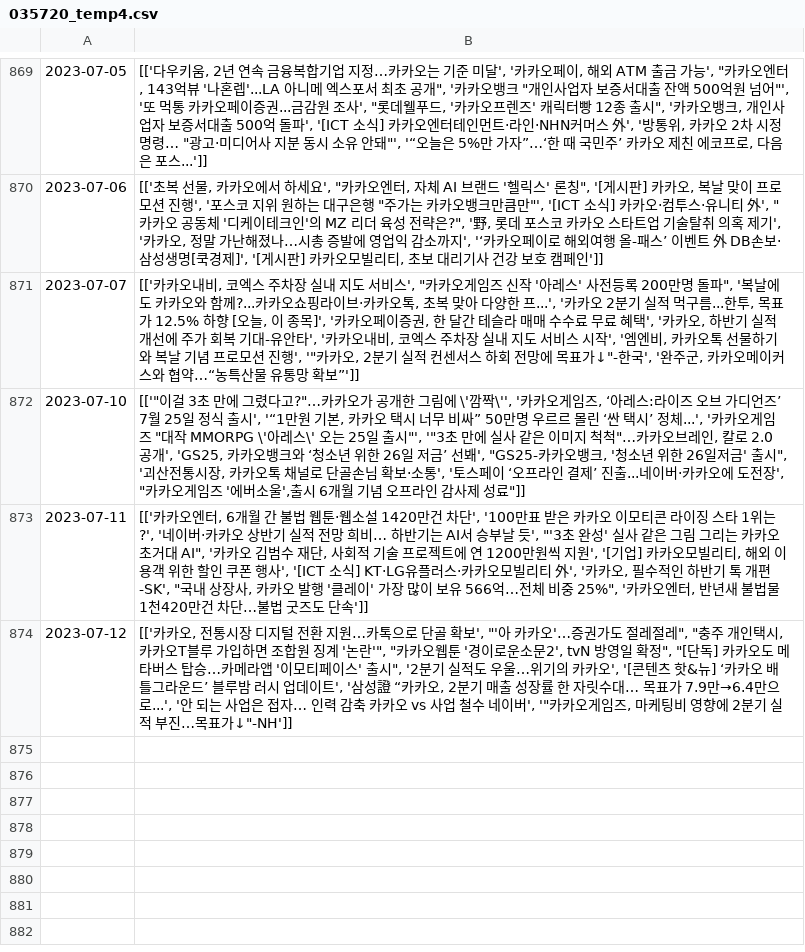
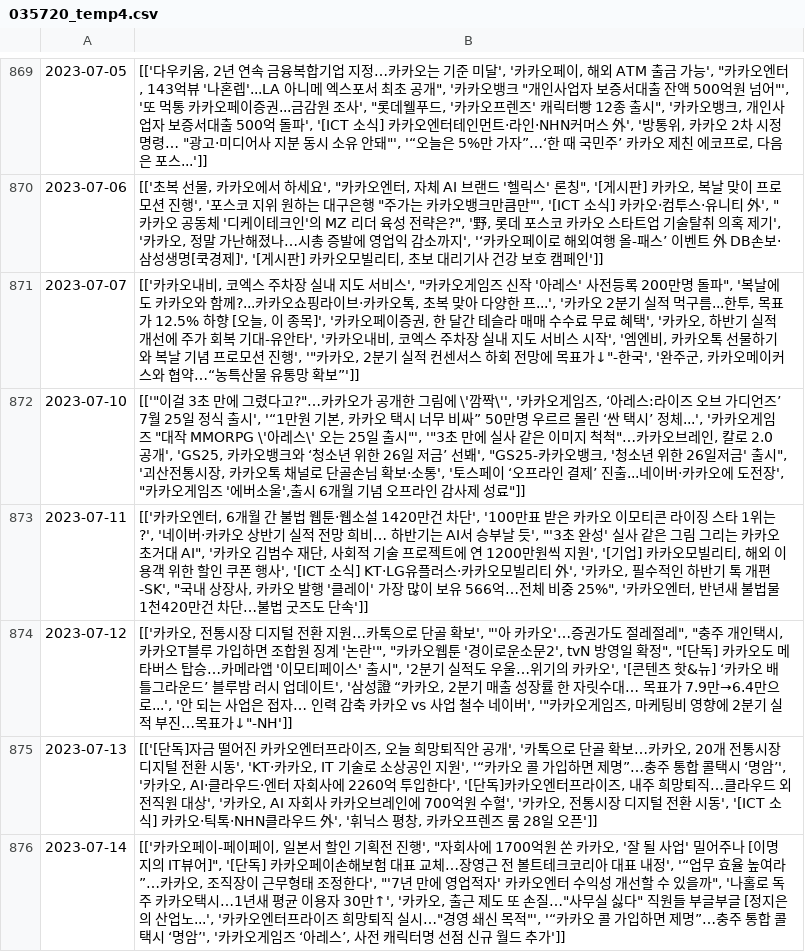
Before and after one commit to Lucete28/TradeTrend, a CSV file: data/035720/035720_temp4.csv, drawn as a sheet; only a part is shown, gaps mark what is left out.

```diff
--- a/data/035720/035720_temp4.csv
+++ b/data/035720/035720_temp4.csv
@@ -874 +874,3 @@
 2023-07-12,"[['카카오, 전통시장 디지털 전환 지원…카톡으로 단골 확보', ""'아 카카오'…증권가도 절레절레"", ""충주 개인택시, 카카오T블루 가입하면 조합원 징계 '논란'"", ""카카오웹툰 '경이로운소문2', tvN 방영일 확정"", ""[단독] 카카오도 메타버스 탑승…카메라앱 '이모티페이스' 출시"", '2분기 실적도 우울…위기의 카카오', '[콘텐츠 핫&뉴] ‘카카오 배틀그라운드’ 블루밤 러시 업데이트', '삼성證 “카카오, 2분기 매출 성장률 한 자릿수대… 목표가 7.9만→6.4만으로...', '안 되는 사업은 접자… 인력 감축 카카오 vs 사업 철수 네이버', '""카카오게임즈, 마케팅비 영향에 2분기 실적 부진…목표가↓""-NH']]"
+2023-07-13,"[['[단독]자금 떨어진 카카오엔터프라이즈, 오늘 희망퇴직안 공개', '카톡으로 단골 확보…카카오, 20개 전통시장 디지털 전환 시동', 'KT·카카오, IT 기술로 소상공인 지원', '“카카오 콜 가입하면 제명”…충주 통합 콜택시 ‘명암’', '카카오, AI·클라우드·엔터 자회사에 2260억 투입한다', '[단독]카카오엔터프라이즈, 내주 희망퇴직…클라우드 외 전직원 대상', '카카오, AI 자회사 카카오브레인에 700억원 수혈', '카카오, 전통시장 디지털 전환 시동', '[ICT 소식] 카카오·틱톡·NHN클라우드 外', '휘닉스 평창, 카카오프렌즈 룸 28일 오픈']]"
+2023-07-14,"[['카카오페이-페이페이, 일본서 할인 기획전 진행', ""자회사에 1700억원 쏜 카카오, '잘 될 사업' 밀어주나 [이명지의 IT뷰어]"", '[단독] 카카오페이손해보험 대표 교체…장영근 전 볼트테크코리아 대표 내정', '“업무 효율 높여라”…카카오, 조직장이 근무형태 조정한다', ""'7년 만에 영업적자' 카카오엔터 수익성 개선할 수 있을까"", '나홀로 독주 카카오택시…1년새 평균 이용자 30만↑', '카카오, 출근 제도 또 손질…""사무실 싫다"" 직원들 부글부글 [정지은의 산업노...', '카카오엔터프라이즈 희망퇴직 실시…""경영 쇄신 목적""', '“카카오 콜 가입하면 제명”…충주 통합 콜택시 ‘명암’', '카카오게임즈 ‘아레스’, 사전 캐릭터명 선점 신규 월드 추가']]"
```
Also changed, not shown: data/005930/005930_raw.csv, data/005930/005930_temp.csv, 11 other files.
